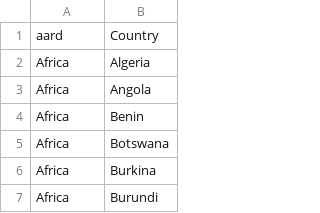
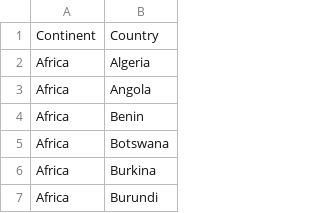
Before and after one commit to GuillyK/University-world-ranking-group-4, a CSV file: DATA/Countries-Continents.csv, drawn as a sheet; only a part is shown.

Commit message:
changed 'aard' into 'Continent'

```diff
--- a/DATA/Countries-Continents.csv
+++ b/DATA/Countries-Continents.csv
@@ -1,2 +1,2 @@
-aard,Country
+Continent,Country
 Africa,Algeria
```
